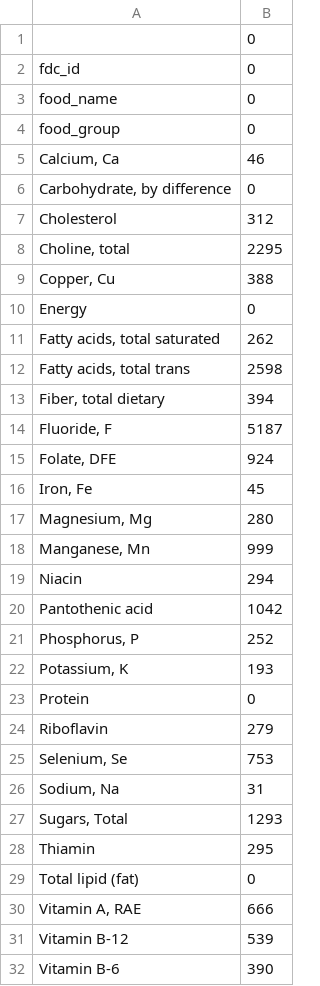
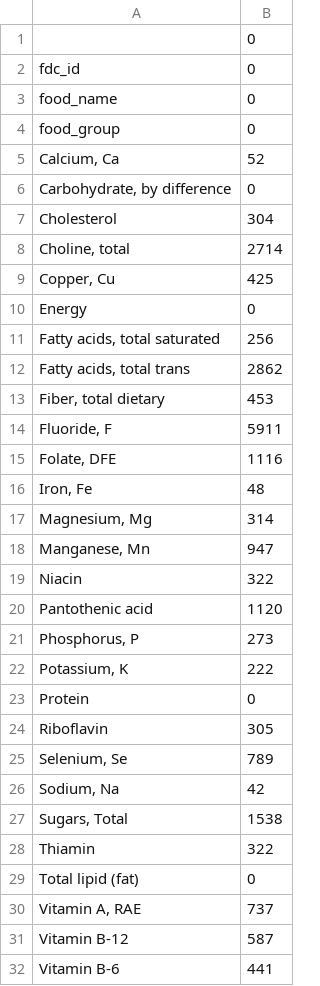
Before and after one commit to dickyfp6/chronobite, a CSV file: A. Data/Data Processed/03_missing_analysis.csv, drawn as a sheet; only a part is shown; the diff covers the shown part only.

```diff
--- a/A. Data/Data Processed/03_missing_analysis.csv
+++ b/A. Data/Data Processed/03_missing_analysis.csv
@@ -4,29 +4,29 @@ food_name,0
 food_group,0
-"Calcium, Ca",46
+"Calcium, Ca",52
 "Carbohydrate, by difference",0
-Cholesterol,312
-"Choline, total",2295
-"Copper, Cu",388
+Cholesterol,304
+"Choline, total",2714
+"Copper, Cu",425
 Energy,0
-"Fatty acids, total saturated",262
-"Fatty acids, total trans",2598
-"Fiber, total dietary",394
-"Fluoride, F",5187
-"Folate, DFE",924
-"Iron, Fe",45
-"Magnesium, Mg",280
-"Manganese, Mn",999
-Niacin,294
-Pantothenic acid,1042
-"Phosphorus, P",252
-"Potassium, K",193
+"Fatty acids, total saturated",256
+"Fatty acids, total trans",2862
+"Fiber, total dietary",453
+"Fluoride, F",5911
+"Folate, DFE",1116
+"Iron, Fe",48
+"Magnesium, Mg",314
+"Manganese, Mn",947
+Niacin,322
+Pantothenic acid,1120
+"Phosphorus, P",273
+"Potassium, K",222
 Protein,0
-Riboflavin,279
-"Selenium, Se",753
-"Sodium, Na",31
-"Sugars, Total",1293
-Thiamin,295
+Riboflavin,305
+"Selenium, Se",789
+"Sodium, Na",42
+"Sugars, Total",1538
+Thiamin,322
 Total lipid (fat),0
-"Vitamin A, RAE",666
-Vitamin B-12,539
-Vitamin B-6,390
+"Vitamin A, RAE",737
+Vitamin B-12,587
+Vitamin B-6,441
```
Also changed, not shown: 5 edited cells elsewhere in this file, 2 other files.
